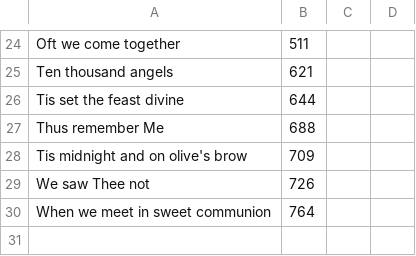
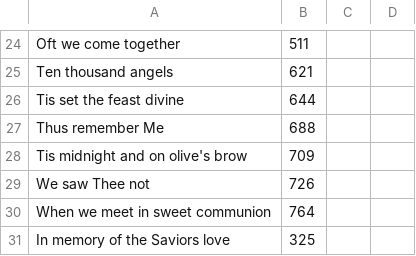
Before and after one commit to ckuhns1/song-leading, a CSV file: songs_app/infra/communion.csv, drawn as a sheet; only a part is shown, gaps mark what is left out; the diff names each change by its address in the sheet, - before the commit and + after, or states it on an @@ line.

Commit message:
Update communion.csv

```diff
--- a/songs_app/infra/communion.csv
+++ b/songs_app/infra/communion.csv
+row 31: In memory of the Saviors love | 325
```
